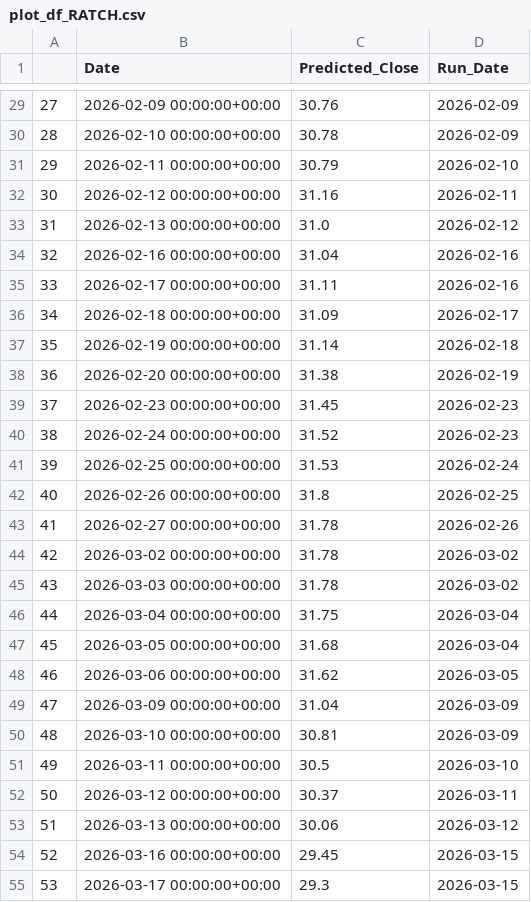
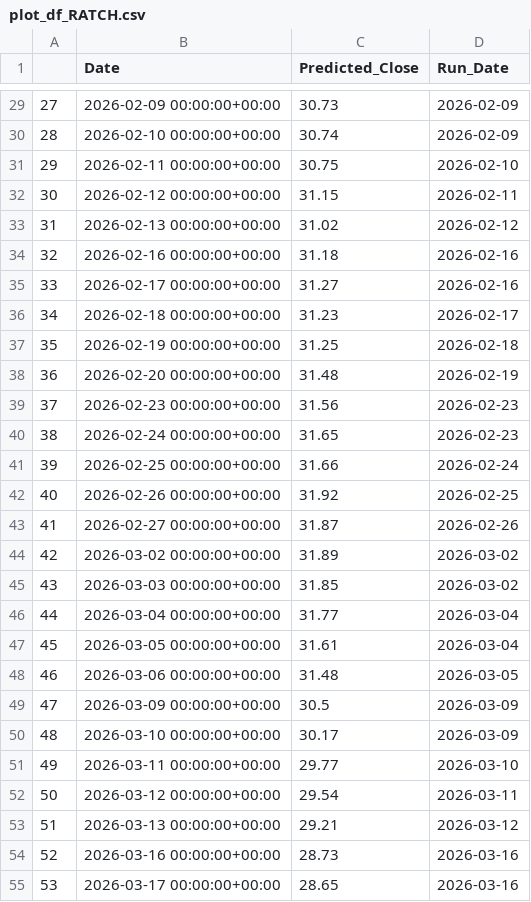
Before and after one commit to ParnNasa32/Thailand-s-Energy-Stock-Price-Forecasting-Website, a CSV file: scripts/รวมplot_df/plot_df_RATCH.csv, drawn as a sheet; only a part is shown, gaps mark what is left out; the diff covers the shown part only.

```diff
--- a/scripts/รวมplot_df/plot_df_RATCH.csv
+++ b/scripts/รวมplot_df/plot_df_RATCH.csv
@@ -29,27 +29,27 @@
-27,2026-02-09 00:00:00+00:00,30.76,2026-02-09
-28,2026-02-10 00:00:00+00:00,30.78,2026-02-09
-29,2026-02-11 00:00:00+00:00,30.79,2026-02-10
-30,2026-02-12 00:00:00+00:00,31.16,2026-02-11
-31,2026-02-13 00:00:00+00:00,31.0,2026-02-12
-32,2026-02-16 00:00:00+00:00,31.04,2026-02-16
-33,2026-02-17 00:00:00+00:00,31.11,2026-02-16
-34,2026-02-18 00:00:00+00:00,31.09,2026-02-17
-35,2026-02-19 00:00:00+00:00,31.14,2026-02-18
-36,2026-02-20 00:00:00+00:00,31.38,2026-02-19
-37,2026-02-23 00:00:00+00:00,31.45,2026-02-23
-38,2026-02-24 00:00:00+00:00,31.52,2026-02-23
-39,2026-02-25 00:00:00+00:00,31.53,2026-02-24
-40,2026-02-26 00:00:00+00:00,31.8,2026-02-25
-41,2026-02-27 00:00:00+00:00,31.78,2026-02-26
-42,2026-03-02 00:00:00+00:00,31.78,2026-03-02
-43,2026-03-03 00:00:00+00:00,31.78,2026-03-02
-44,2026-03-04 00:00:00+00:00,31.75,2026-03-04
-45,2026-03-05 00:00:00+00:00,31.68,2026-03-04
-46,2026-03-06 00:00:00+00:00,31.62,2026-03-05
-47,2026-03-09 00:00:00+00:00,31.04,2026-03-09
-48,2026-03-10 00:00:00+00:00,30.81,2026-03-09
-49,2026-03-11 00:00:00+00:00,30.5,2026-03-10
-50,2026-03-12 00:00:00+00:00,30.37,2026-03-11
-51,2026-03-13 00:00:00+00:00,30.06,2026-03-12
-52,2026-03-16 00:00:00+00:00,29.45,2026-03-15
-53,2026-03-17 00:00:00+00:00,29.3,2026-03-15
+27,2026-02-09 00:00:00+00:00,30.73,2026-02-09
+28,2026-02-10 00:00:00+00:00,30.74,2026-02-09
+29,2026-02-11 00:00:00+00:00,30.75,2026-02-10
+30,2026-02-12 00:00:00+00:00,31.15,2026-02-11
+31,2026-02-13 00:00:00+00:00,31.02,2026-02-12
+32,2026-02-16 00:00:00+00:00,31.18,2026-02-16
+33,2026-02-17 00:00:00+00:00,31.27,2026-02-16
+34,2026-02-18 00:00:00+00:00,31.23,2026-02-17
+35,2026-02-19 00:00:00+00:00,31.25,2026-02-18
+36,2026-02-20 00:00:00+00:00,31.48,2026-02-19
+37,2026-02-23 00:00:00+00:00,31.56,2026-02-23
+38,2026-02-24 00:00:00+00:00,31.65,2026-02-23
+39,2026-02-25 00:00:00+00:00,31.66,2026-02-24
+40,2026-02-26 00:00:00+00:00,31.92,2026-02-25
+41,2026-02-27 00:00:00+00:00,31.87,2026-02-26
+42,2026-03-02 00:00:00+00:00,31.89,2026-03-02
+43,2026-03-03 00:00:00+00:00,31.85,2026-03-02
+44,2026-03-04 00:00:00+00:00,31.77,2026-03-04
+45,2026-03-05 00:00:00+00:00,31.61,2026-03-04
+46,2026-03-06 00:00:00+00:00,31.48,2026-03-05
+47,2026-03-09 00:00:00+00:00,30.5,2026-03-09
+48,2026-03-10 00:00:00+00:00,30.17,2026-03-09
+49,2026-03-11 00:00:00+00:00,29.77,2026-03-10
+50,2026-03-12 00:00:00+00:00,29.54,2026-03-11
+51,2026-03-13 00:00:00+00:00,29.21,2026-03-12
+52,2026-03-16 00:00:00+00:00,28.73,2026-03-16
+53,2026-03-17 00:00:00+00:00,28.65,2026-03-16
```
Also changed, not shown: 7 added rows and 43 edited cells elsewhere in this file.
